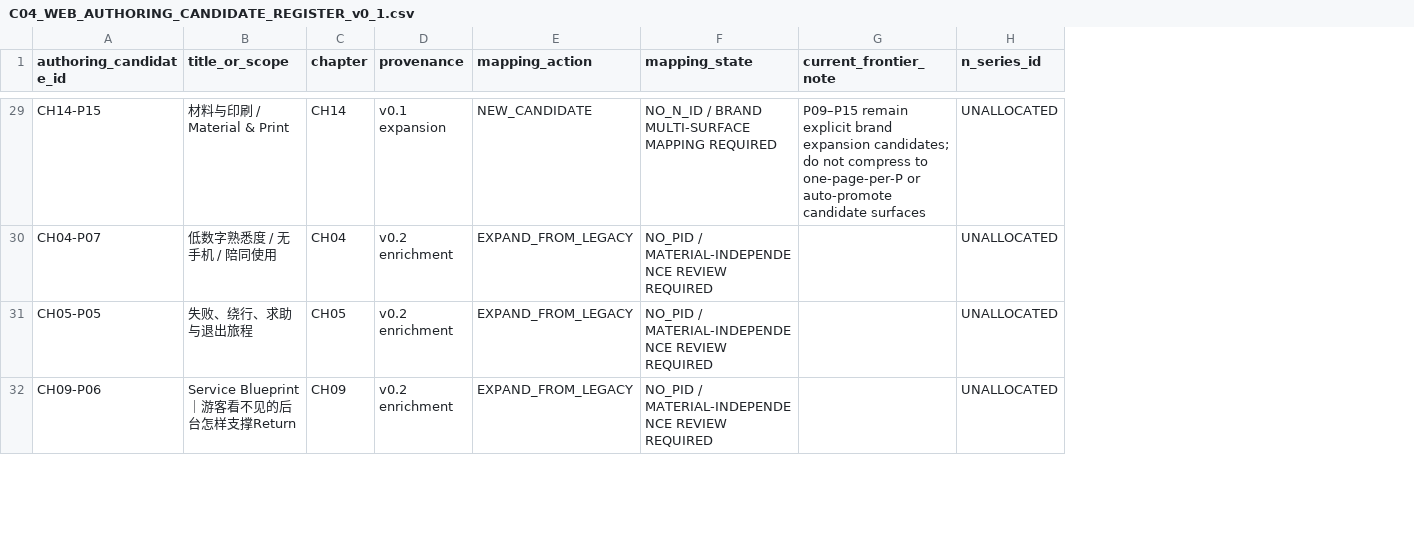
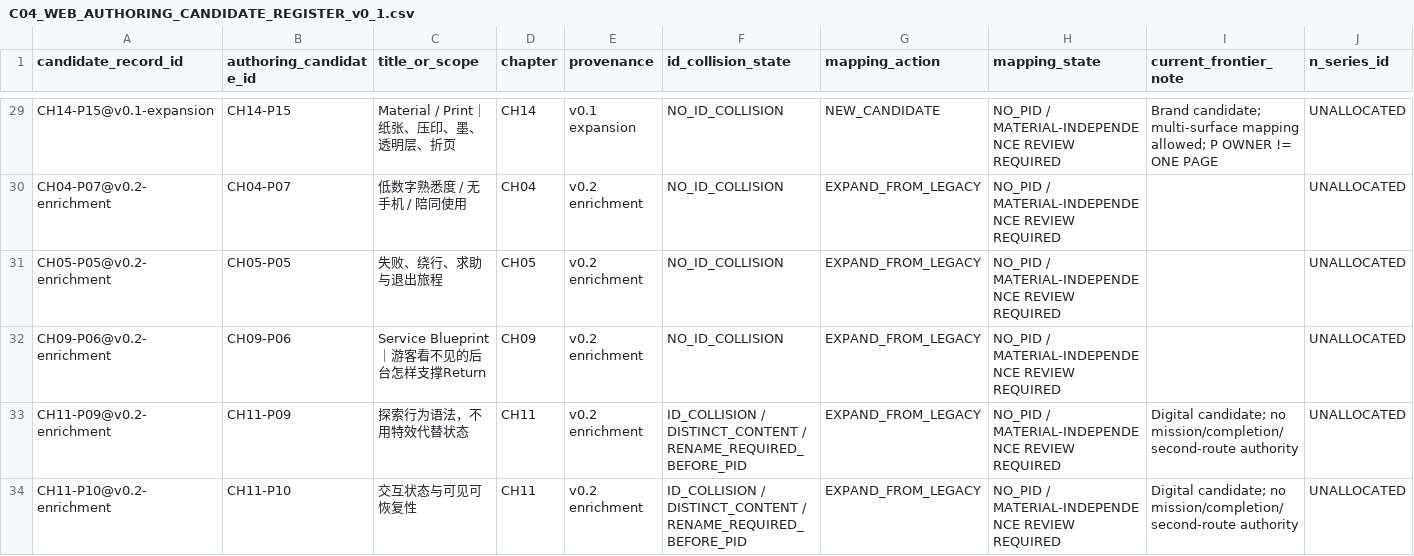
Before and after one commit to Jiaosong/Design, a CSV file: 05-cases/c04-qingjiang-stone-book/page-register-remap/v0.1/C04_WEB_AUTHORING_CANDIDATE_REGISTER_v0_1.csv, drawn as a sheet; only a part is shown, gaps mark what is left out; addresses are those after the commit; rows hold the shown columns only; the diff covers the shown part only; the diff names each change by its address in the sheet, - before the commit and + after, or states it on an @@ line.

Commit message:
C04: preserve 39 candidate records and flag 5 ID collisions

```diff
--- a/05-cases/c04-qingjiang-stone-book/page-register-remap/v0.1/C04_WEB_AUTHORING_CANDIDATE_REGISTER_v0_1.csv
+++ b/05-cases/c04-qingjiang-stone-book/page-register-remap/v0.1/C04_WEB_AUTHORING_CANDIDATE_REGISTER_v0_1.csv
+column A (candidate_record_id), rows 29-32: CH14-P15@v0.1-expansion | CH04-P07@v0.2-enrichment | CH05-P05@v0.2-enrichment | CH09-P06@v0.2-enrichment
+column F (id_collision_state), rows 29-32: all NO_ID_COLLISION
-C29 (title_or_scope): 材料与印刷 / Material & Print
+C29 (title_or_scope): Material / Print｜纸张、压印、墨、透明层、折页
-H29 (mapping_state): NO_N_ID / BRAND MULTI-SURFACE MAPPING REQUIRED
+H29 (mapping_state): NO_PID / MATERIAL-INDEPENDENCE REVIEW REQUIRED
-I29 (current_frontier_note): P09–P15 remain explicit brand expansion candidates; do not compress to one-page-per-P or auto-promote candidate surfaces
+I29 (current_frontier_note): Brand candidate; multi-surface mapping allowed; P OWNER != ONE PAGE
+row 33: CH11-P09@v0.2-enrichment | CH11-P09 | 探索行为语法，不用特效代替状态 | CH11 | v0.2 enrichment | ID_COLLISION / DISTINCT_CONTENT / RENAME_REQUIRED_BEFORE_PID | EXPAND_FROM_LEGACY | NO_PID / MATERIAL-INDEPENDENCE REVIEW REQUIRED | Digital candidate; no mission/completion/second-route authority | UNALLOCATED
+row 34: CH11-P10@v0.2-enrichment | CH11-P10 | 交互状态与可见可恢复性 | CH11 | v0.2 enrichment | ID_COLLISION / DISTINCT_CONTENT / RENAME_REQUIRED_BEFORE_PID | EXPAND_FROM_LEGACY | NO_PID / MATERIAL-INDEPENDENCE REVIEW REQUIRED | Digital candidate; no mission/completion/second-route authority | UNALLOCATED
```
Also changed, not shown: 3 added rows and 53 edited cells elsewhere in this file.
